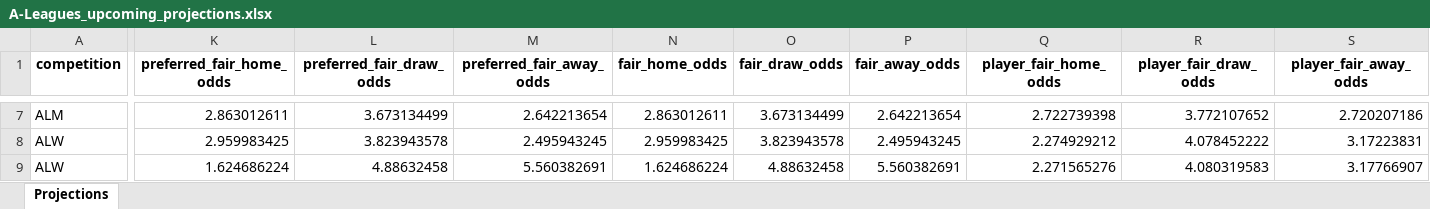
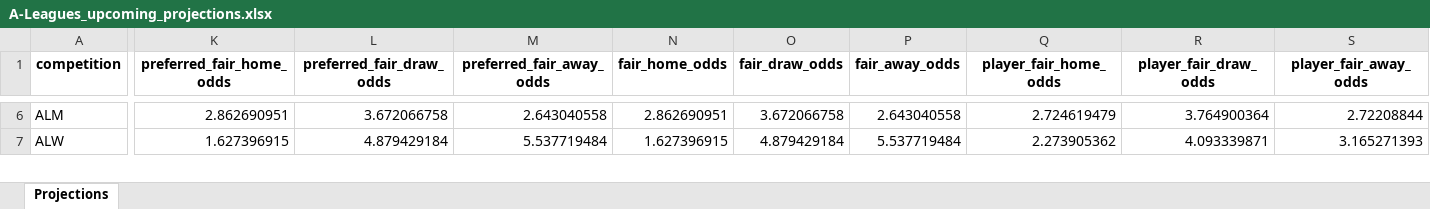
Before and after one commit to cgrocott89/ModelOutput, an Excel workbook: files/A-Leagues_upcoming_projections.xlsx, sheet Projections, drawn as a sheet; only a part is shown, gaps mark what is left out; values as stored, in another font and other column widths than the file's, no borders; removed rows and columns are numbered as before the commit, all else as after; rows hold the shown columns only; the diff covers the shown part only; the diff names each change by its address in the sheet, - before the commit and + after, or states it on an @@ line.

```diff
--- a/files/A-Leagues_upcoming_projections.xlsx (sheet Projections)
+++ b/files/A-Leagues_upcoming_projections.xlsx (sheet Projections)
-K6 (preferred_fair_home_odds): 2.863012611
+K6 (preferred_fair_home_odds): 2.862690951
-L6 (preferred_fair_draw_odds): 3.673134499
+L6 (preferred_fair_draw_odds): 3.672066758
-M6 (preferred_fair_away_odds): 2.642213654
+M6 (preferred_fair_away_odds): 2.643040558
-N6 (fair_home_odds): 2.863012611
+N6 (fair_home_odds): 2.862690951
-O6 (fair_draw_odds): 3.673134499
+O6 (fair_draw_odds): 3.672066758
-P6 (fair_away_odds): 2.642213654
+P6 (fair_away_odds): 2.643040558
-Q6 (player_fair_home_odds): 2.722739398
+Q6 (player_fair_home_odds): 2.724619479
-R6 (player_fair_draw_odds): 3.772107652
+R6 (player_fair_draw_odds): 3.764900364
-S6 (player_fair_away_odds): 2.720207186
+S6 (player_fair_away_odds): 2.72208844
-row 8: ALW | 2.959983425 | 3.823943578 | 2.495943245 | 2.959983425 | 3.823943578 | 2.495943245 | 2.274929212 | 4.078452222 | 3.17223831
-K7 (preferred_fair_home_odds): 1.624686224
+K7 (preferred_fair_home_odds): 1.627396915
-L7 (preferred_fair_draw_odds): 4.88632458
+L7 (preferred_fair_draw_odds): 4.879429184
-M7 (preferred_fair_away_odds): 5.560382691
+M7 (preferred_fair_away_odds): 5.537719484
-N7 (fair_home_odds): 1.624686224
+N7 (fair_home_odds): 1.627396915
-O7 (fair_draw_odds): 4.88632458
+O7 (fair_draw_odds): 4.879429184
-P7 (fair_away_odds): 5.560382691
+P7 (fair_away_odds): 5.537719484
-Q7 (player_fair_home_odds): 2.271565276
+Q7 (player_fair_home_odds): 2.273905362
-R7 (player_fair_draw_odds): 4.080319583
+R7 (player_fair_draw_odds): 4.093339871
-S7 (player_fair_away_odds): 3.17766907
+S7 (player_fair_away_odds): 3.165271393
```
Also changed, not shown: 3 added rows, 1 removed row and 324 edited cells elsewhere in this sheet, files/Straight_Greyhound_upcoming_rated_prices.xlsx, files/Straight_Greyhound_upcoming_rated_prices_LOGIT.xlsx, 1 other file.
